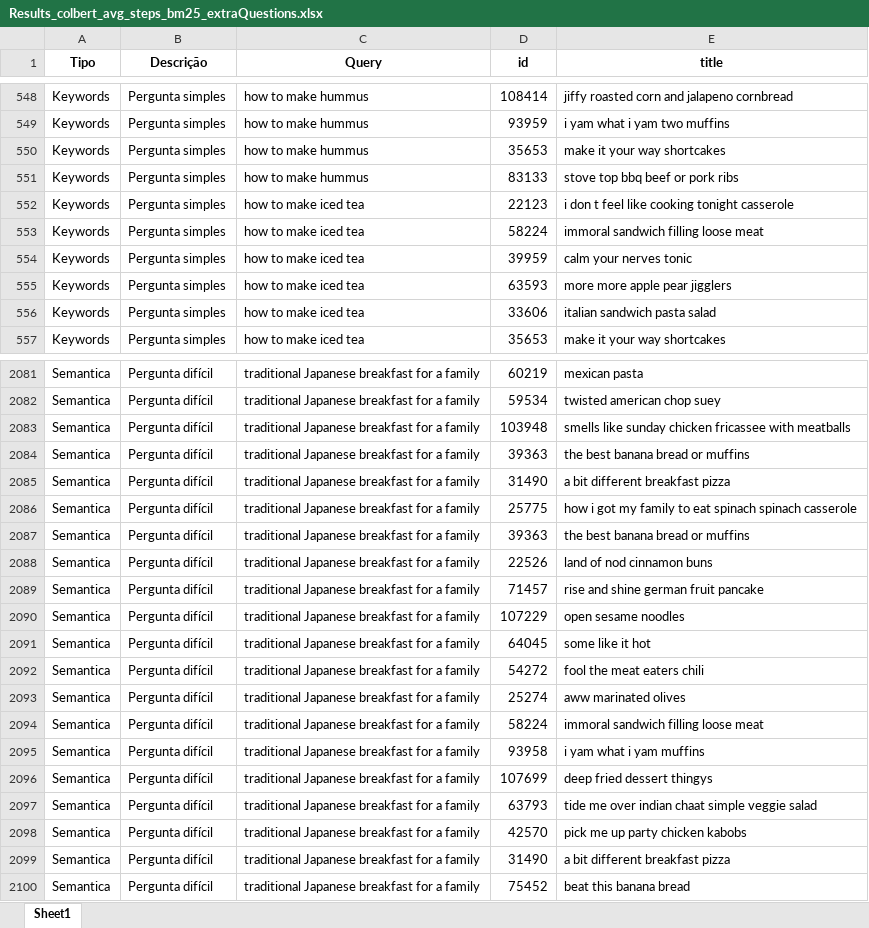
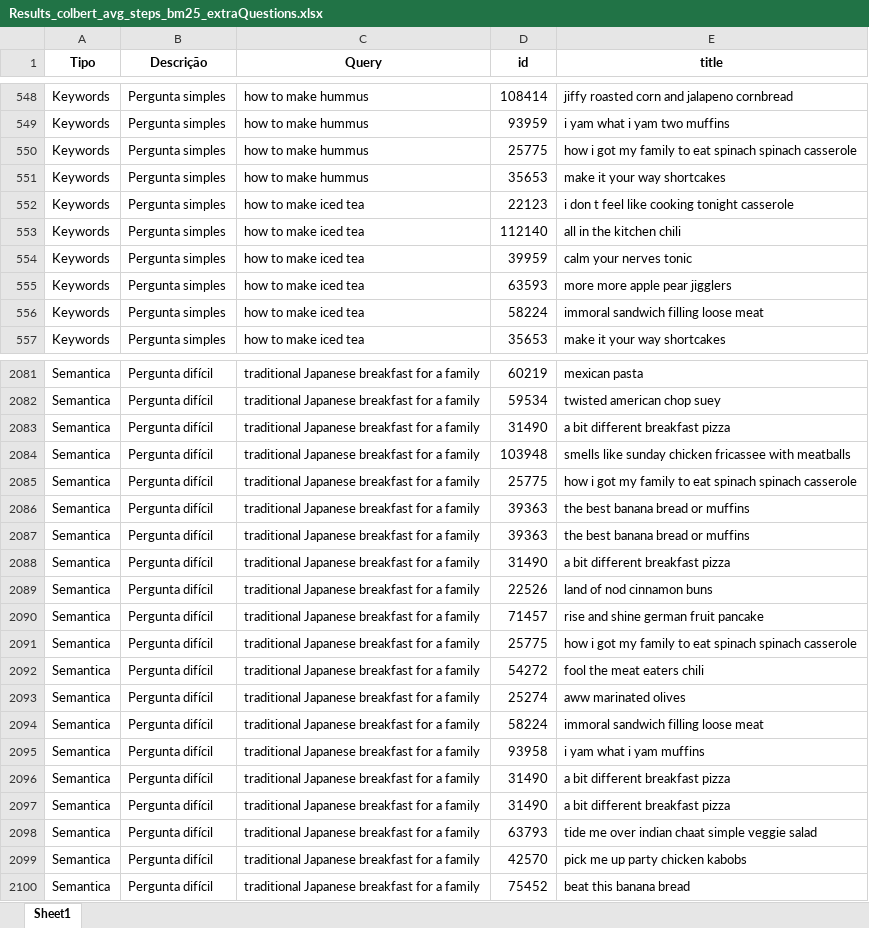
Before and after one commit to VanessaWille/Search_Engine, an Excel workbook: colbert/output/Results_colbert_avg_steps_bm25_extraQuestions.xlsx, sheet Sheet1, drawn as a sheet; only a part is shown, gaps mark what is left out; values as stored, in another font and other column widths than the file's, no borders; removed rows and columns are numbered as before the commit, all else as after; the diff covers the shown part only; the diff names each change by its address in the sheet, - before the commit and + after, or states it on an @@ line.

```diff
--- a/colbert/output/Results_colbert_avg_steps_bm25_extraQuestions.xlsx (sheet Sheet1)
+++ b/colbert/output/Results_colbert_avg_steps_bm25_extraQuestions.xlsx (sheet Sheet1)
+row 550: Keywords | Pergunta simples | how to make hummus | 25775 | how i got my family to eat spinach spinach casserole
-row 551: Keywords | Pergunta simples | how to make hummus | 83133 | stove top bbq beef or pork ribs
-D553 (id): 58224
+D553 (id): 112140
-E553 (title): immoral sandwich filling loose meat
+E553 (title): all in the kitchen chili
-D556 (id): 33606
+D556 (id): 58224
-E556 (title): italian sandwich pasta salad
+E556 (title): immoral sandwich filling loose meat
@@ row 2083 moved to row 2084: Semantica @@
@@ row 2084 moved to row 2087: Semantica @@
@@ row 2099 moved to row 2088: Semantica @@
-row 2090: Semantica | Pergunta difícil | traditional Japanese breakfast for a family | 107229 | open sesame noodles
-row 2091: Semantica | Pergunta difícil | traditional Japanese breakfast for a family | 64045 | some like it hot
+row 2091: Semantica | Pergunta difícil | traditional Japanese breakfast for a family | 25775 | how i got my family to eat spinach spinach casserole
-row 2096: Semantica | Pergunta difícil | traditional Japanese breakfast for a family | 107699 | deep fried dessert thingys
+row 2096: Semantica | Pergunta difícil | traditional Japanese breakfast for a family | 31490 | a bit different breakfast pizza
+row 2097: Semantica | Pergunta difícil | traditional Japanese breakfast for a family | 31490 | a bit different breakfast pizza
```
Also changed, not shown: other rows of this sheet, colbert/output/Results_colbert_avg_body_split_bm25_extraQuestions.xlsx, colbert/output/Results_colbert_avg_ingredients_bm25_extraQuestions.xlsx, 14 other files.
